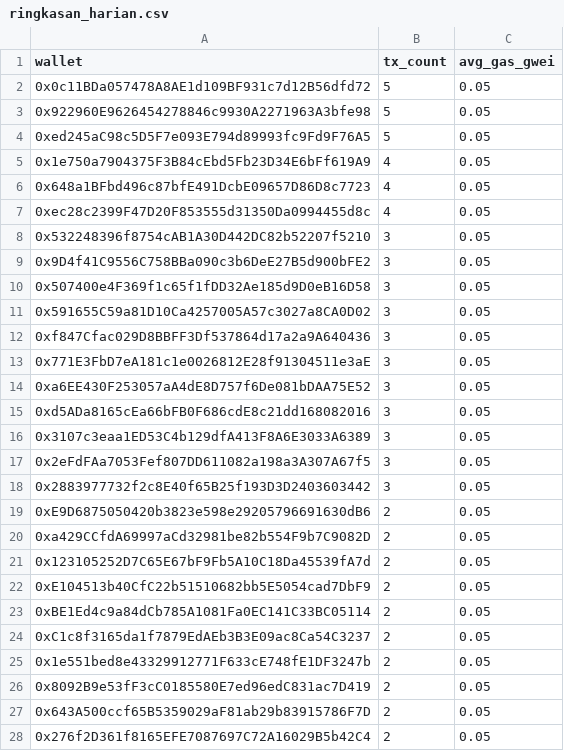
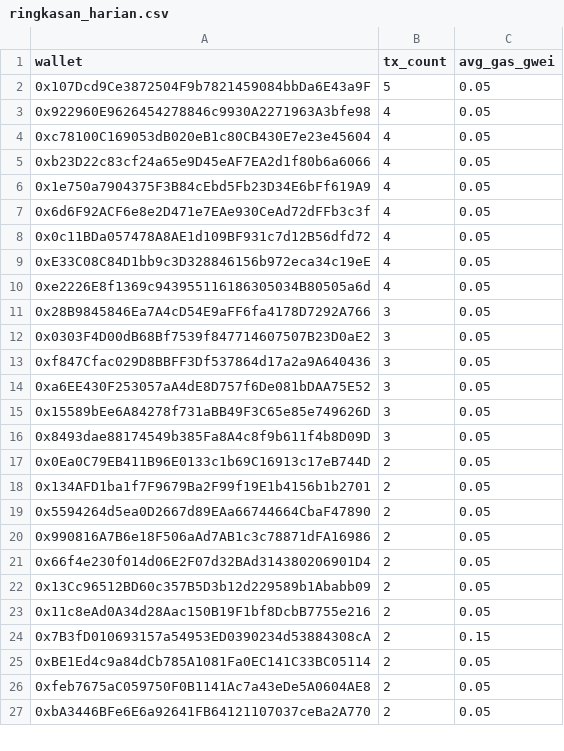
Before and after one commit to ranggel87/bot-pantau-bsc, a CSV file: data/ringkasan_harian.csv, drawn as a sheet; only a part is shown; removed rows and columns are numbered as before the commit, all else as after; the diff covers the shown part only; the diff names each change by its address in the sheet, - before the commit and + after, or states it on an @@ line.

```diff
--- a/data/ringkasan_harian.csv
+++ b/data/ringkasan_harian.csv
-A2 (wallet): 0x0c11BDa057478A8AE1d109BF931c7d12B56dfd72
+A2 (wallet): 0x107Dcd9Ce3872504F9b7821459084bbDa6E43a9F
-B3 (tx_count): 5
+B3 (tx_count): 4
-row 4: 0xed245aC98c5D5F7e093E794d89993fc9Fd9F76A5 | 5 | 0.05
+row 4: 0xc78100C169053dB020eB1c80CB430E7e23e45604 | 4 | 0.05
+row 5: 0xb23D22c83cf24a65e9D45eAF7EA2d1f80b6a6066 | 4 | 0.05
+row 7: 0x6d6F92ACF6e8e2D471e7EAe930CeAd72dFFb3c3f | 4 | 0.05
+row 8: 0x0c11BDa057478A8AE1d109BF931c7d12B56dfd72 | 4 | 0.05
-A9 (wallet): 0x648a1BFbd496c87bfE491DcbE09657D86D8c7723
+A9 (wallet): 0xE33C08C84D1bb9c3D328846156b972eca34c19eE
-A10 (wallet): 0xec28c2399F47D20F853555d31350Da0994455d8c
+A10 (wallet): 0xe2226E8f1369c943955116186305034B80505a6d
-A11 (wallet): 0x532248396f8754cAB1A30D442DC82b52207f5210
+A11 (wallet): 0x28B9845846Ea7A4cD54E9aFF6fa4178D7292A766
-A12 (wallet): 0x9D4f41C9556C758BBa090c3b6DeE27B5d900bFE2
+A12 (wallet): 0x0303F4D00dB68Bf7539f847714607507B23D0aE2
-row 10: 0x507400e4F369f1c65f1fDD32Ae185d9D0eB16D58 | 3 | 0.05
-row 11: 0x591655C59a81D10Ca4257005A57c3027a8CA0D02 | 3 | 0.05
-row 13: 0x771E3FbD7eA181c1e0026812E28f91304511e3aE | 3 | 0.05
-row 15: 0xd5ADa8165cEa66bFB0F686cdE8c21dd168082016 | 3 | 0.05
-A15 (wallet): 0x3107c3eaa1ED53C4b129dfA413F8A6E3033A6389
+A15 (wallet): 0x15589bEe6A84278f731aBB49F3C65e85e749626D
-A16 (wallet): 0x2eFdFAa7053Fef807DD611082a198a3A307A67f5
+A16 (wallet): 0x8493dae88174549b385Fa8A4c8f9b611f4b8D09D
-row 18: 0x2883977732f2c8E40f65B25f193D3D2403603442 | 3 | 0.05
-A17 (wallet): 0xE9D6875050420b3823e598e29205796691630dB6
+A17 (wallet): 0x0Ea0C79EB411B96E0133c1b69C16913c17eB744D
-A18 (wallet): 0xa429CCfdA69997aCd32981be82b554F9b7C9082D
+A18 (wallet): 0x134AFD1ba1f7F9679Ba2F99f19E1b4156b1b2701
+row 19: 0x5594264d5ea0D2667d89EAa66744664CbaF47890 | 2 | 0.05
+row 20: 0x990816A7B6e18F506aAd7AB1c3c78871dFA16986 | 2 | 0.05
+row 21: 0x66f4e230f014d06E2F07d32BAd314380206901D4 | 2 | 0.05
-A22 (wallet): 0x123105252D7C65E67bF9Fb5A10C18Da45539fA7d
+A22 (wallet): 0x13Cc96512BD60c357B5D3b12d229589b1Ababb09
-A23 (wallet): 0xE104513b40CfC22b51510682bb5E5054cad7DbF9
+A23 (wallet): 0x11c8eAd0A34d28Aac150B19F1bf8DcbB7755e216
+row 24: 0x7B3fD010693157a54953ED0390234d53884308cA | 2 | 0.15
-row 24: 0xC1c8f3165da1f7879EdAEb3B3E09ac8Ca54C3237 | 2 | 0.05
-row 25: 0x1e551bed8e43329912771F633cE748fE1DF3247b | 2 | 0.05
-A26 (wallet): 0x8092B9e53fF3cC0185580E7ed96edC831ac7D419
+A26 (wallet): 0xfeb7675aC059750F0B1141Ac7a43eDe5A0604AE8
-row 27: 0x643A500ccf65B5359029aF81ab29b83915786F7D | 2 | 0.05
-A27 (wallet): 0x276f2D361f8165EFE7087697C72A16029B5b42C4
+A27 (wallet): 0xbA3446BFe6E6a92641FB64121107037ceBa2A770
```
Also changed, not shown: 11 added rows, 10 removed rows and 12 edited cells elsewhere in this file, 1 other file.
